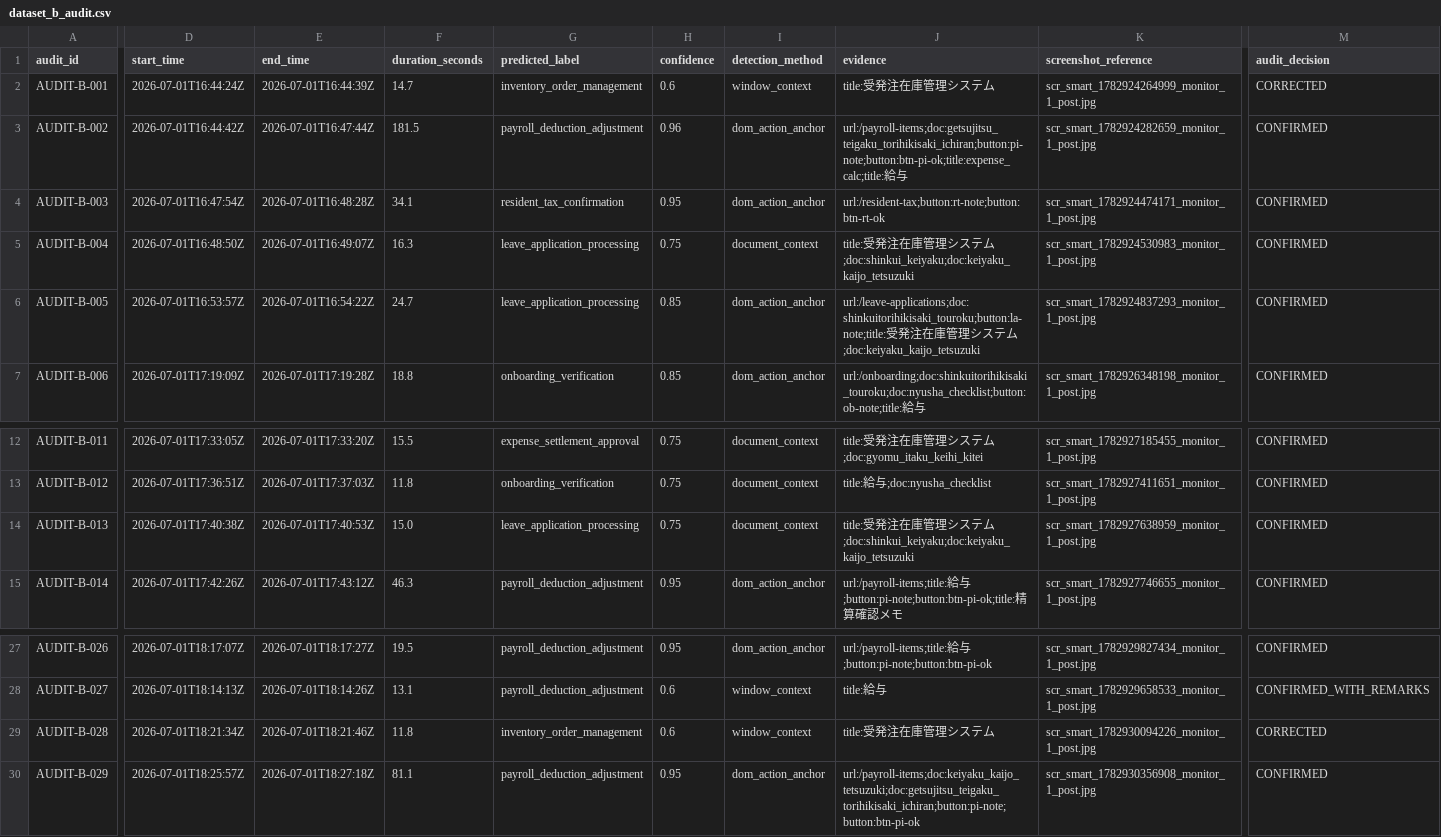
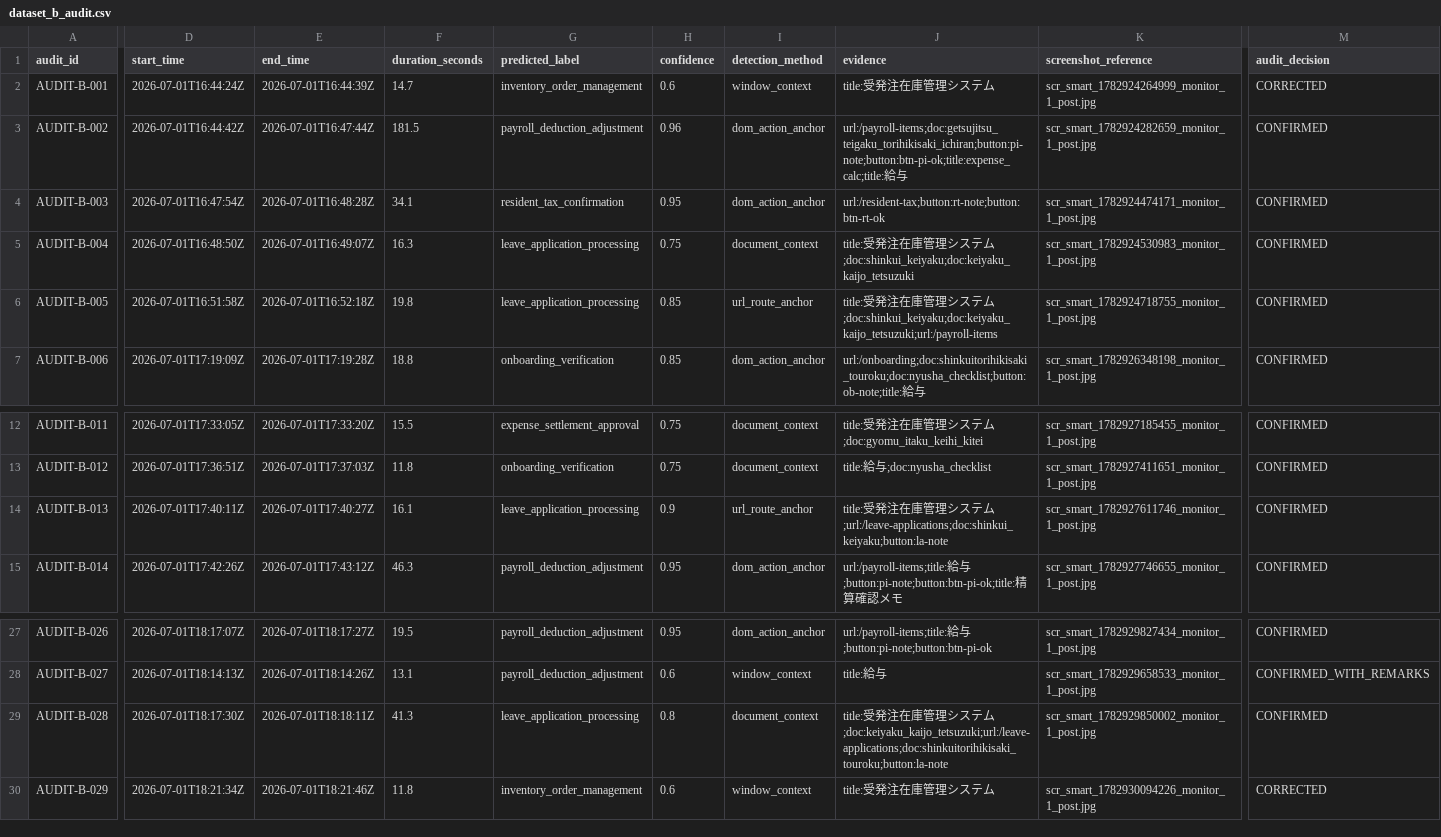
Before and after one commit to ItzShuvrodip/IM_Beside_You_Process_Intelligence, a CSV file: deliverables/dataset_b_audit.csv, drawn as a sheet; only a part is shown, gaps mark what is left out; the diff covers the shown part only; the diff names each change by its address in the sheet, - before the commit and + after, or states it on an @@ line.

```diff
--- a/deliverables/dataset_b_audit.csv
+++ b/deliverables/dataset_b_audit.csv
-D6 (start_time): 2026-07-01T16:53:57Z
+D6 (start_time): 2026-07-01T16:51:58Z
-E6 (end_time): 2026-07-01T16:54:22Z
+E6 (end_time): 2026-07-01T16:52:18Z
-F6 (duration_seconds): 24.7
+F6 (duration_seconds): 19.8
-I6 (detection_method): dom_action_anchor
+I6 (detection_method): url_route_anchor
-J6 (evidence): url:/leave-applications;doc:shinkuitorihikisaki_touroku;button:la-note;title:受発注在庫管理システム;doc:keiyaku_kaijo_tetsuzuki
+J6 (evidence): title:受発注在庫管理システム;doc:shinkui_keiyaku;doc:keiyaku_kaijo_tetsuzuki;url:/payroll-items
-K6 (screenshot_reference): scr_smart_1782924837293_monitor_1_post.jpg
+K6 (screenshot_reference): scr_smart_1782924718755_monitor_1_post.jpg
-D14 (start_time): 2026-07-01T17:40:38Z
+D14 (start_time): 2026-07-01T17:40:11Z
-E14 (end_time): 2026-07-01T17:40:53Z
+E14 (end_time): 2026-07-01T17:40:27Z
-F14 (duration_seconds): 15.0
+F14 (duration_seconds): 16.1
-H14 (confidence): 0.75
+H14 (confidence): 0.9
-I14 (detection_method): document_context
+I14 (detection_method): url_route_anchor
-J14 (evidence): …テム;doc:shinkui_keiyaku;doc:keiyaku_kaijo_tetsuzuki
+J14 (evidence): …テム;url:/leave-applications;doc:shinkui_keiyaku;button:la-note
-K14 (screenshot_reference): scr_smart_1782927638959_monitor_1_post.jpg
+K14 (screenshot_reference): scr_smart_1782927611746_monitor_1_post.jpg
-D29 (start_time): 2026-07-01T18:21:34Z
+D29 (start_time): 2026-07-01T18:17:30Z
-E29 (end_time): 2026-07-01T18:21:46Z
+E29 (end_time): 2026-07-01T18:18:11Z
-F29 (duration_seconds): 11.8
+F29 (duration_seconds): 41.3
-G29 (predicted_label): inventory_order_management
+G29 (predicted_label): leave_application_processing
-H29 (confidence): 0.6
+H29 (confidence): 0.8
-I29 (detection_method): window_context
+I29 (detection_method): document_context
-J29 (evidence): …システム
+J29 (evidence): …システム;doc:keiyaku_kaijo_tetsuzuki;url:/leave-applications;doc:shinkuitorihikisaki_touroku;button:la-note
-K29 (screenshot_reference): scr_smart_1782930094226_monitor_1_post.jpg
+K29 (screenshot_reference): scr_smart_1782929850002_monitor_1_post.jpg
-M29 (audit_decision): CORRECTED
+M29 (audit_decision): CONFIRMED
-D30 (start_time): 2026-07-01T18:25:57Z
+D30 (start_time): 2026-07-01T18:21:34Z
-E30 (end_time): 2026-07-01T18:27:18Z
+E30 (end_time): 2026-07-01T18:21:46Z
-F30 (duration_seconds): 81.1
+F30 (duration_seconds): 11.8
-G30 (predicted_label): payroll_deduction_adjustment
+G30 (predicted_label): inventory_order_management
-H30 (confidence): 0.95
+H30 (confidence): 0.6
-I30 (detection_method): dom_action_anchor
+I30 (detection_method): window_context
-J30 (evidence): url:/payroll-items;doc:keiyaku_kaijo_tetsuzuki;doc:getsujitsu_teigaku_torihikisaki_ichiran;button:pi-note;button:btn-pi-ok
+J30 (evidence): title:受発注在庫管理システム
-K30 (screenshot_reference): scr_smart_1782930356908_monitor_1_post.jpg
+K30 (screenshot_reference): scr_smart_1782930094226_monitor_1_post.jpg
-M30 (audit_decision): CONFIRMED
+M30 (audit_decision): CORRECTED
```
Also changed, not shown: 74 edited cells elsewhere in this file, deliverables/dataset_b_review_queue.csv, 27 other files.
